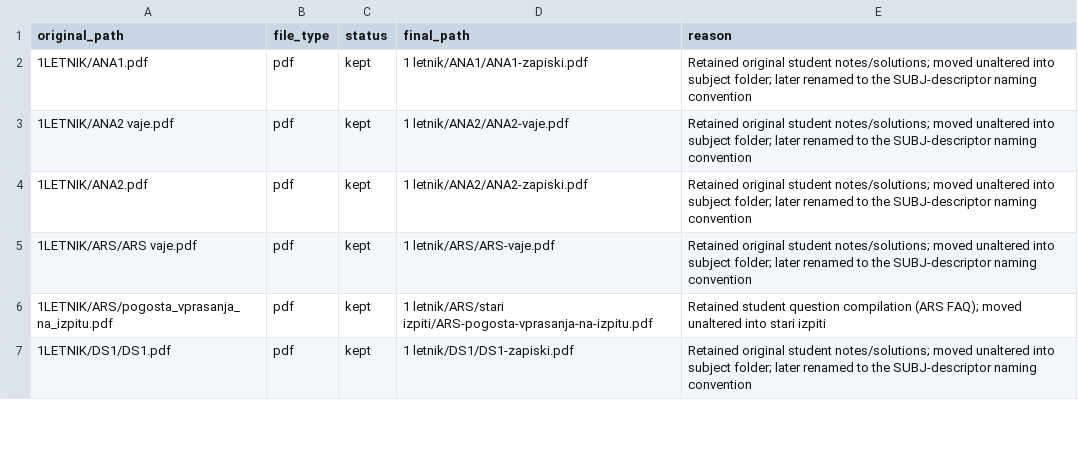
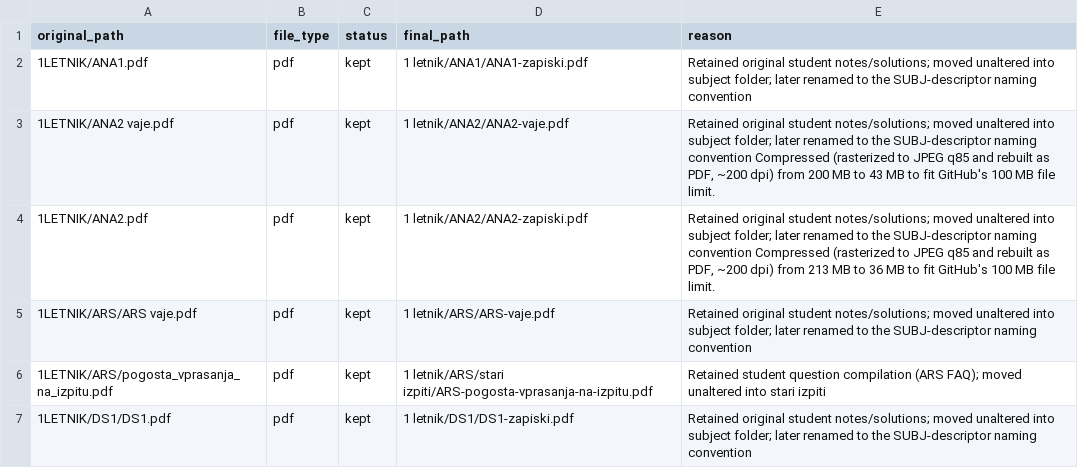
Before and after one commit to tenzorfmf/isrm-bachelor-JMaxx, a CSV file: file-history.csv, drawn as a sheet; only a part is shown; the diff covers the shown part only.

```diff
--- a/file-history.csv
+++ b/file-history.csv
@@ -2,4 +2,4 @@ original_path,file_type,status,final_path,reason
 1LETNIK/ANA1.pdf,pdf,kept,1 letnik/ANA1/ANA1-zapiski.pdf,Retained original student notes/solutions; moved unaltered into subject folder; later renamed to the SUBJ-descriptor naming convention
-1LETNIK/ANA2 vaje.pdf,pdf,kept,1 letnik/ANA2/ANA2-vaje.pdf,Retained original student notes/solutions; moved unaltered into subject folder; later renamed to the SUBJ-descriptor naming convention
-1LETNIK/ANA2.pdf,pdf,kept,1 letnik/ANA2/ANA2-zapiski.pdf,Retained original student notes/solutions; moved unaltered into subject folder; later renamed to the SUBJ-descriptor naming convention
+1LETNIK/ANA2 vaje.pdf,pdf,kept,1 letnik/ANA2/ANA2-vaje.pdf,"Retained original student notes/solutions; moved unaltered into subject folder; later renamed to the SUBJ-descriptor naming convention Compressed (rasterized to JPEG q85 and rebuilt as PDF, ~200 dpi) from 200 MB to 43 MB to fit GitHub's 100 MB file limit."
+1LETNIK/ANA2.pdf,pdf,kept,1 letnik/ANA2/ANA2-zapiski.pdf,"Retained original student notes/solutions; moved unaltered into subject folder; later renamed to the SUBJ-descriptor naming convention Compressed (rasterized to JPEG q85 and rebuilt as PDF, ~200 dpi) from 213 MB to 36 MB to fit GitHub's 100 MB file limit."
 1LETNIK/ARS/ARS vaje.pdf,pdf,kept,1 letnik/ARS/ARS-vaje.pdf,Retained original student notes/solutions; moved unaltered into subject folder; later renamed to the SUBJ-descriptor naming convention
```
Also changed, not shown: 7 edited cells elsewhere in this file.
